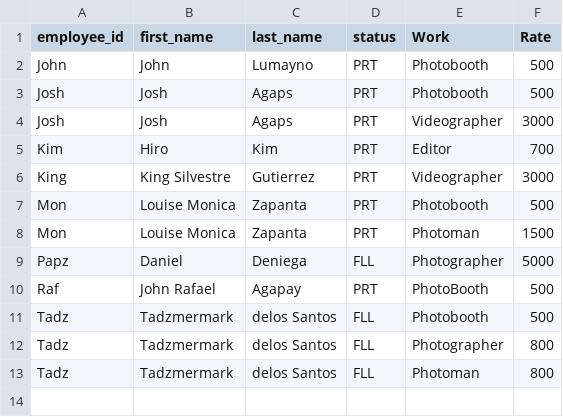
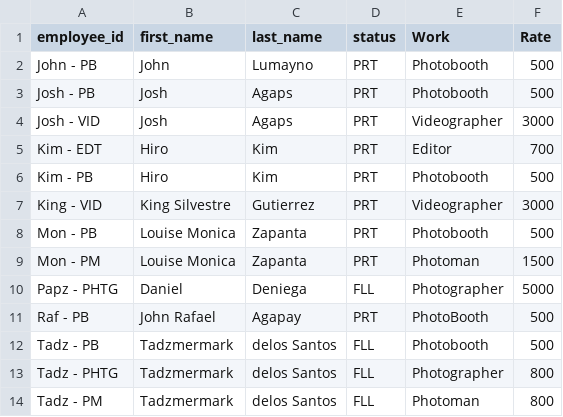
Before and after one commit to MonaJea-Ng/Matcha-Event-Management-System, a CSV file: DB/employees.csv, drawn as a sheet.

```diff
--- a/DB/employees.csv
+++ b/DB/employees.csv
@@ -1,13 +1,14 @@
 "employee_id";"first_name";"last_name";"status";"Work";"Rate"
-"John";"John";"Lumayno";"PRT";"Photobooth";"500"
-"Josh";"Josh";"Agaps";"PRT";"Photobooth";"500"
-"Josh";"Josh";"Agaps";"PRT";"Videographer";"3000"
-"Kim";"Hiro";"Kim";"PRT";"Editor";"700"
-"King";"King Silvestre ";"Gutierrez";"PRT";"Videographer";"3000"
-"Mon";"Louise Monica";"Zapanta";"PRT";"Photobooth";"500"
-"Mon";"Louise Monica";"Zapanta";"PRT";"Photoman";"1500"
-"Papz";"Daniel";"Deniega";"FLL";"Photographer";"5000"
-"Raf";"John Rafael";"Agapay";"PRT";"PhotoBooth";"500"
-"Tadz";"Tadzmermark";"delos Santos";"FLL";"Photobooth";"500"
-"Tadz";"Tadzmermark";"delos Santos";"FLL";"Photographer";"800"
-"Tadz";"Tadzmermark";"delos Santos";"FLL";"Photoman";"800"
+"John - PB";"John";"Lumayno";"PRT";"Photobooth";"500"
+"Josh - PB";"Josh";"Agaps";"PRT";"Photobooth";"500"
+"Josh - VID";"Josh";"Agaps";"PRT";"Videographer";"3000"
+"Kim - EDT";"Hiro";"Kim";"PRT";"Editor";"700"
+"Kim - PB";"Hiro";"Kim";"PRT";"Photobooth";"500"
+"King - VID";"King Silvestre ";"Gutierrez";"PRT";"Videographer";"3000"
+"Mon - PB";"Louise Monica";"Zapanta";"PRT";"Photobooth";"500"
+"Mon - PM";"Louise Monica";"Zapanta";"PRT";"Photoman";"1500"
+"Papz - PHTG";"Daniel";"Deniega";"FLL";"Photographer";"5000"
+"Raf - PB";"John Rafael";"Agapay";"PRT";"PhotoBooth";"500"
+"Tadz - PB";"Tadzmermark";"delos Santos";"FLL";"Photobooth";"500"
+"Tadz - PHTG";"Tadzmermark";"delos Santos";"FLL";"Photographer";"800"
+"Tadz - PM";"Tadzmermark";"delos Santos";"FLL";"Photoman";"800"
```
Also changed, not shown: DB/event.csv, 1 other file.
